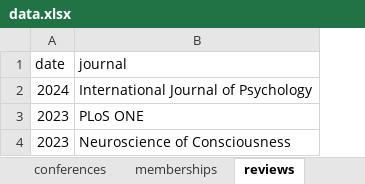
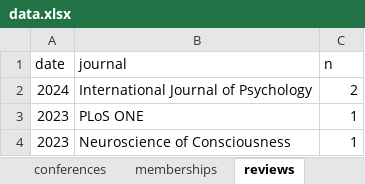
Before and after one commit to filippogambarota/cv, an Excel workbook: data/data.xlsx, sheet reviews, drawn as a sheet; values as stored, in another font and other column widths than the file's, no borders; charts and pictures not drawn; the diff names each change by its address in the sheet, - before the commit and + after, or states it on an @@ line.

```diff
--- a/data/data.xlsx (sheet reviews)
+++ b/data/data.xlsx (sheet reviews)
+column C (n), rows 2-4: 2 | 1 | 1
```
Also changed, not shown: sheet teaching, sheet abroad, sheet accepted_publications, sheet research, sheet memberships, sheet conferences, other sheet tabs, charts or pictures, 9 other files.
